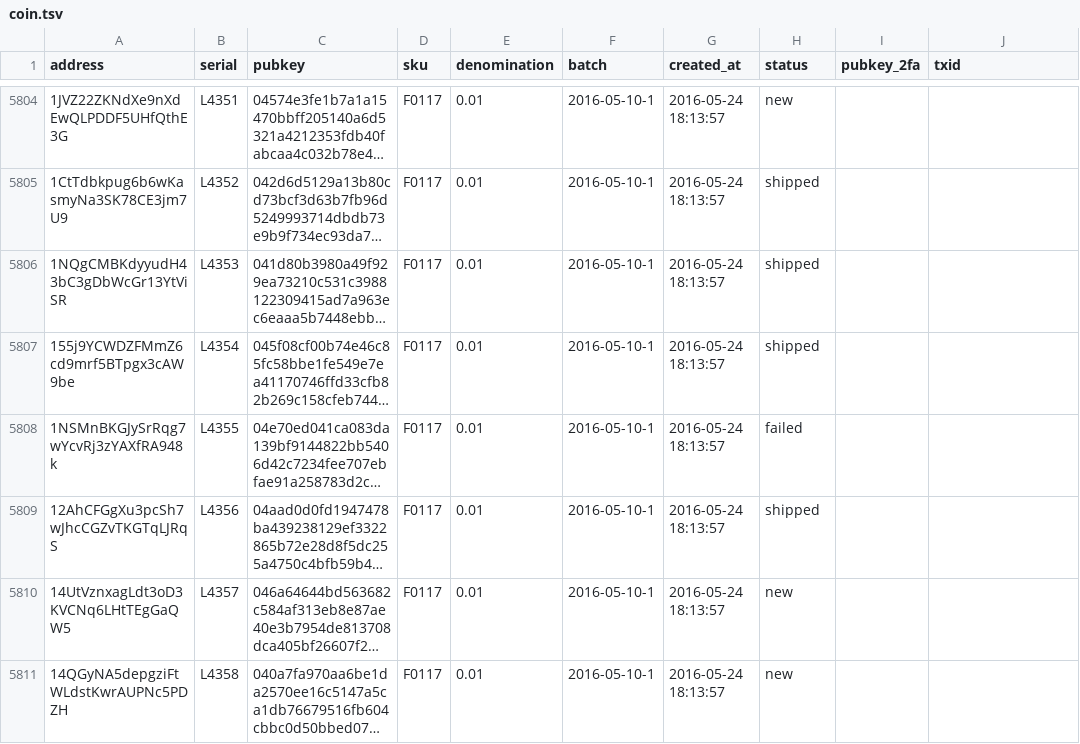
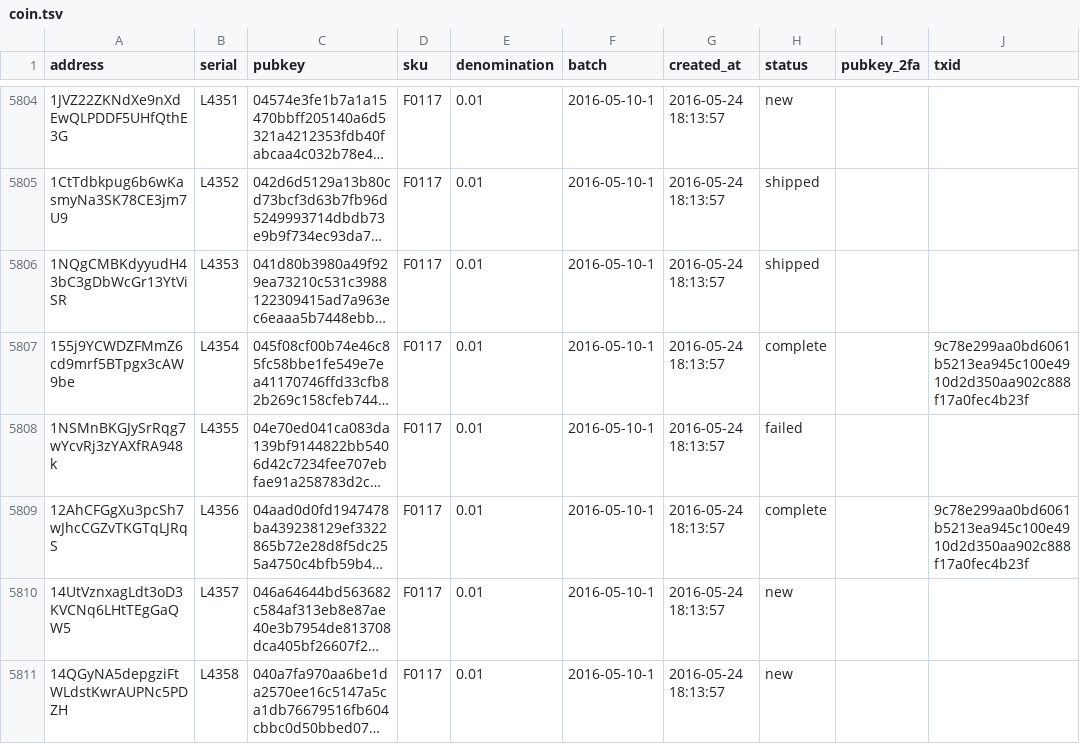
Before and after one commit to prasos/denarium-database, a TSV file: coin.tsv, drawn as a sheet; only a part is shown, gaps mark what is left out; long unchanged cells end in …; the diff names each change by its address in the sheet, - before the commit and + after, or states it on an @@ line.

Commit message:
Daily coin status update

```diff
--- a/coin.tsv
+++ b/coin.tsv
-H5807 (status): shipped
+H5807 (status): complete
-J5807 (txid): (empty)
+J5807 (txid): 9c78e299aa0bd6061b5213ea945c100e4910d2d350aa902c888f17a0fec4b23f
-H5809 (status): shipped
+H5809 (status): complete
-J5809 (txid): (empty)
+J5809 (txid): 9c78e299aa0bd6061b5213ea945c100e4910d2d350aa902c888f17a0fec4b23f
```
Also changed, not shown: 1 other file.
